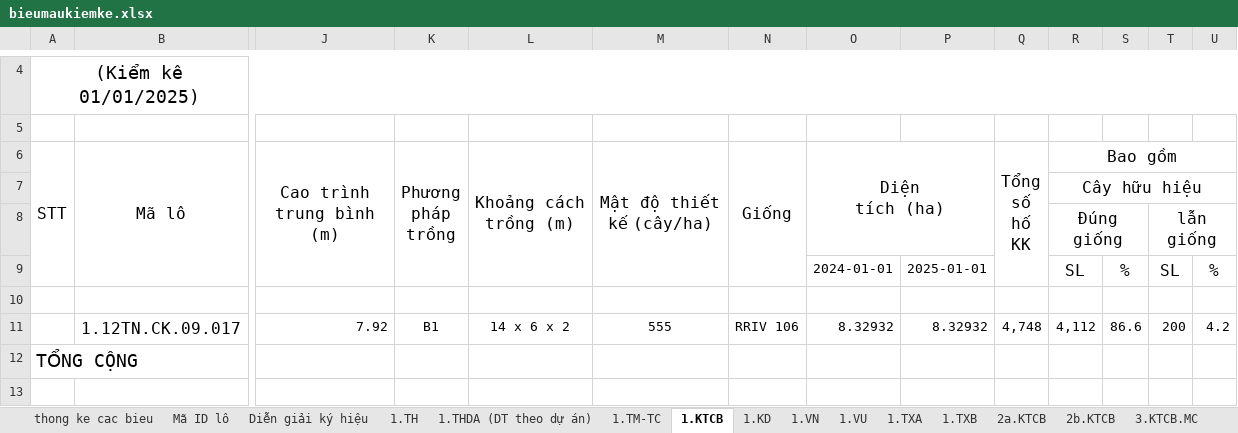
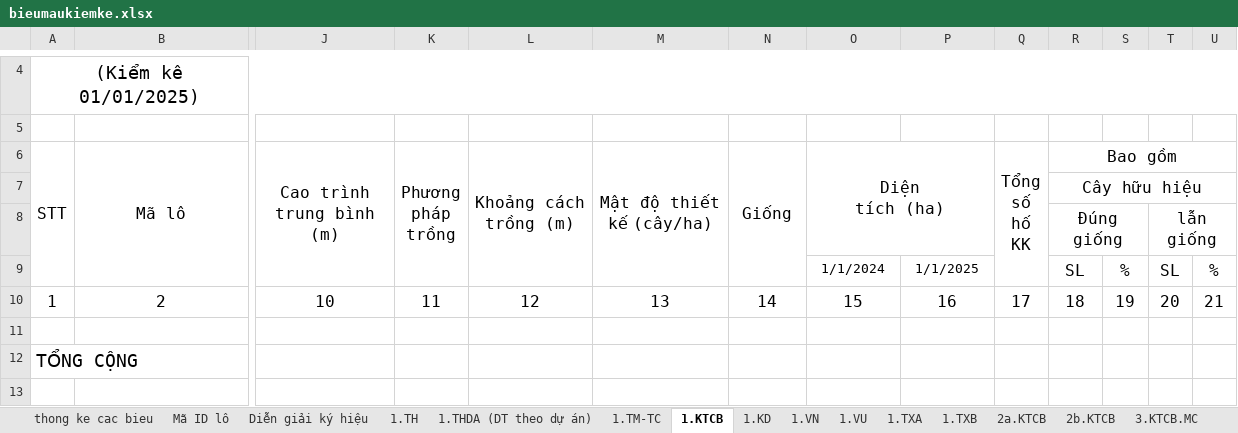
Before and after one commit to hoanggiabaodev/sample-project, an Excel workbook: Web_ProjectName/wwwroot/template/bieumaukiemke.xlsx, sheet 1.KTCB, drawn as a sheet; only a part is shown, gaps mark what is left out; values as stored, in another font and other column widths than the file's, no borders; removed rows and columns are numbered as before the commit, all else as after; rows hold the shown columns only; the diff names each change by its address in the sheet, - before the commit and + after, or states it on an @@ line.

```diff
--- a/Web_ProjectName/wwwroot/template/bieumaukiemke.xlsx (sheet 1.KTCB)
+++ b/Web_ProjectName/wwwroot/template/bieumaukiemke.xlsx (sheet 1.KTCB)
-O9 (Diện tích (ha)): 2024-01-01
+O9 (Diện tích (ha)): 1/1/2024
-P9: 2025-01-01
+P9: 1/1/2025
+row 10: 1 | 2 | 10 | 11 | 12 | 13 | 14 | 15 | 16 | 17 | 18 | 19 | 20 | 21
-row 11:  | 1.12TN.CK.09.017 | 7.92 | B1 | 14 x 6 x 2 | 555 | RRIV 106 | 8.32932 | 8.32932 | 4,748 | 4,112 | 86.6 | 200 | 4.2
```
Also changed, not shown: sheet 1.TXA, sheet 7.TH, sheet 1.TXB, sheet 2a.KD, sheet 2b.KD, sheet 1.VN, 1 more sheet, 1 other file.
